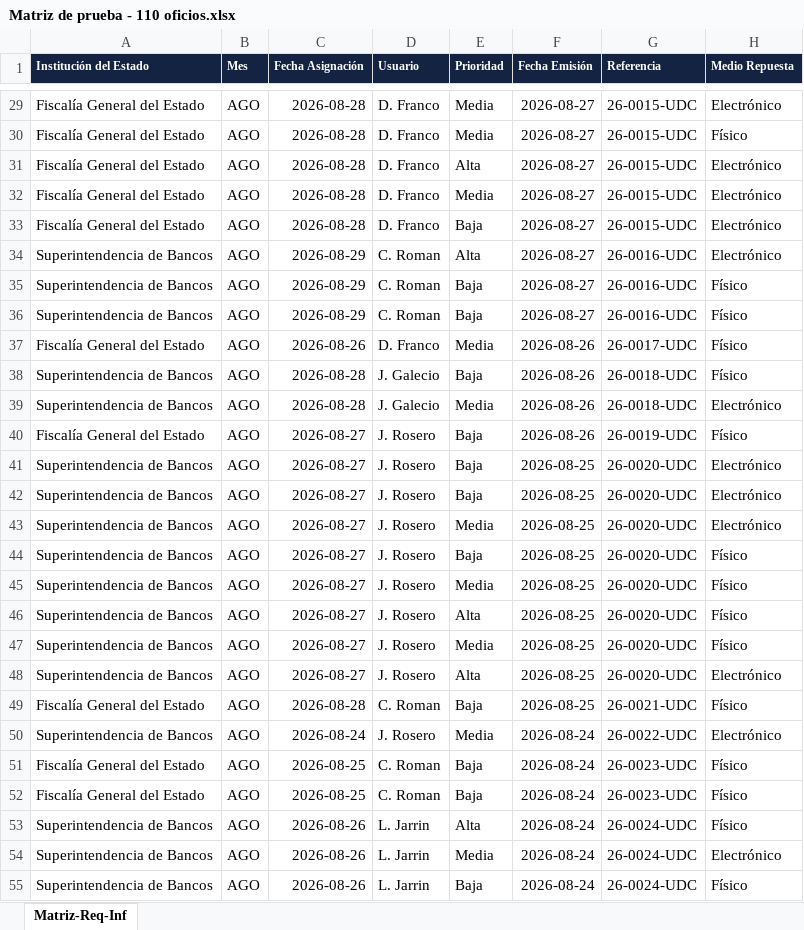
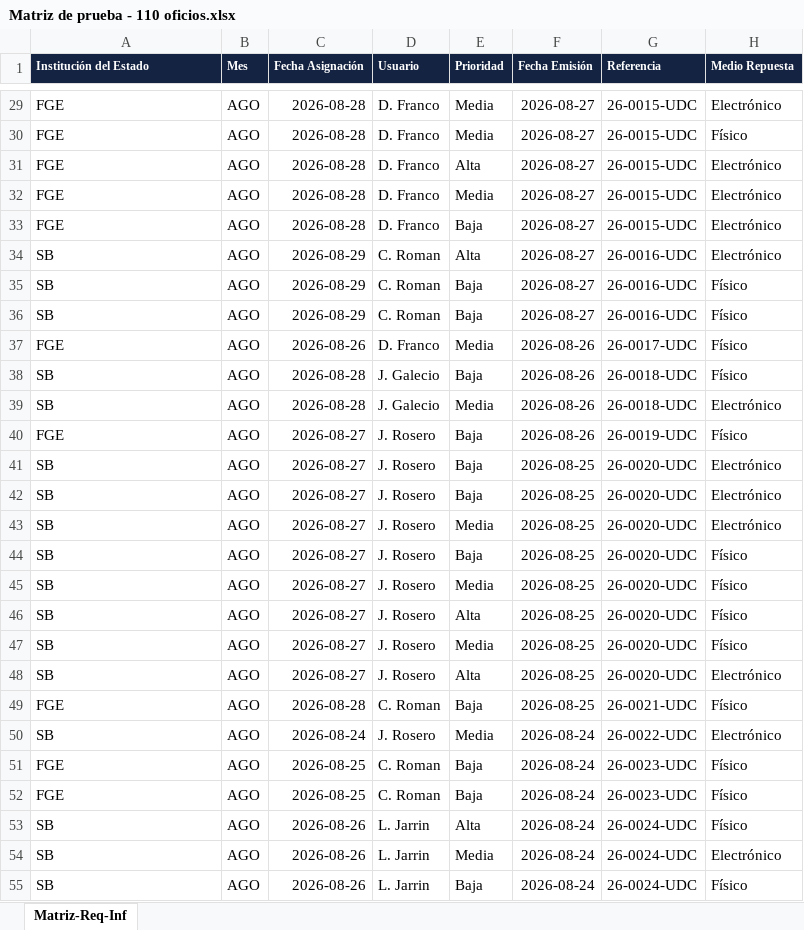
Before and after one commit to jxpita/ControlOficios, an Excel workbook: datos_de_prueba/Matriz de prueba - 110 oficios.xlsx, sheet Matriz-Req-Inf, drawn as a sheet; only a part is shown, gaps mark what is left out; values as stored, in another font and other column widths than the file's, no borders; the diff covers the shown part only; the diff names each change by its address in the sheet, - before the commit and + after, or states it on an @@ line.

```diff
--- a/datos_de_prueba/Matriz de prueba - 110 oficios.xlsx (sheet Matriz-Req-Inf)
+++ b/datos_de_prueba/Matriz de prueba - 110 oficios.xlsx (sheet Matriz-Req-Inf)
-A29:A33 (Institución del Estado): Fiscalía General del Estado
+A29:A33 (Institución del Estado): FGE
-A34:A36 (Institución del Estado): Superintendencia de Bancos
+A34:A36 (Institución del Estado): SB
-A37 (Institución del Estado): Fiscalía General del Estado
+A37 (Institución del Estado): FGE
-A38:A39 (Institución del Estado): Superintendencia de Bancos
+A38:A39 (Institución del Estado): SB
-A40 (Institución del Estado): Fiscalía General del Estado
+A40 (Institución del Estado): FGE
-A41:A48 (Institución del Estado): Superintendencia de Bancos
+A41:A48 (Institución del Estado): SB
-A49 (Institución del Estado): Fiscalía General del Estado
+A49 (Institución del Estado): FGE
-A50 (Institución del Estado): Superintendencia de Bancos
+A50 (Institución del Estado): SB
-A51:A52 (Institución del Estado): Fiscalía General del Estado
+A51:A52 (Institución del Estado): FGE
-A53:A55 (Institución del Estado): Superintendencia de Bancos
+A53:A55 (Institución del Estado): SB
```
Also changed, not shown: 221 edited cells elsewhere in this sheet, datos_de_prueba/Ejemplo de carga masiva.xlsx, 12 other files.
